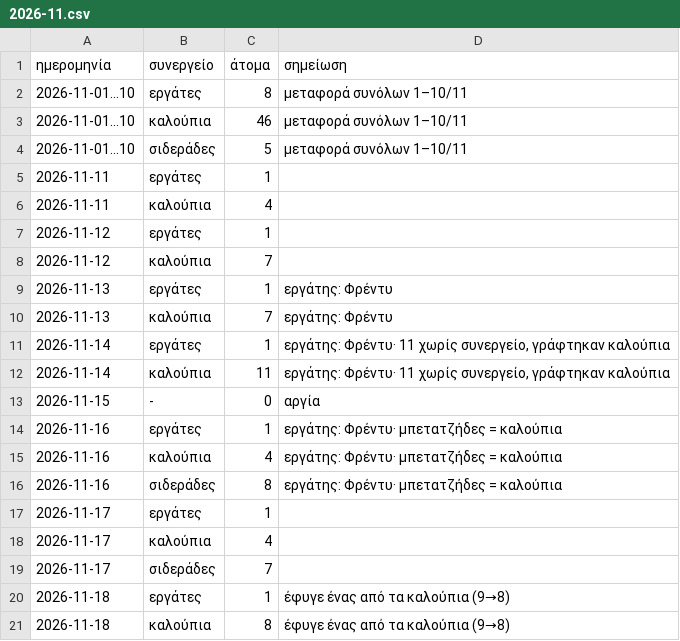
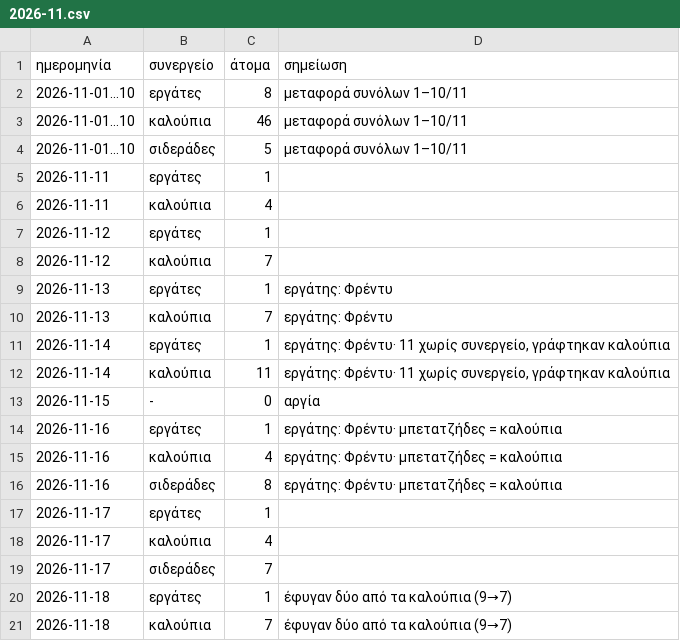
Before and after one commit to bonusticketsgr/konstantinoupoleos-12, a CSV file: μεροκάματα/2026-11.csv, drawn as a sheet.

```diff
--- a/μεροκάματα/2026-11.csv
+++ b/μεροκάματα/2026-11.csv
@@ -19,3 +19,3 @@
 2026-11-17;σιδεράδες;7;
-2026-11-18;εργάτες;1;έφυγε ένας από τα καλούπια (9→8)
-2026-11-18;καλούπια;8;έφυγε ένας από τα καλούπια (9→8)
+2026-11-18;εργάτες;1;έφυγαν δύο από τα καλούπια (9→7)
+2026-11-18;καλούπια;7;έφυγαν δύο από τα καλούπια (9→7)
```
